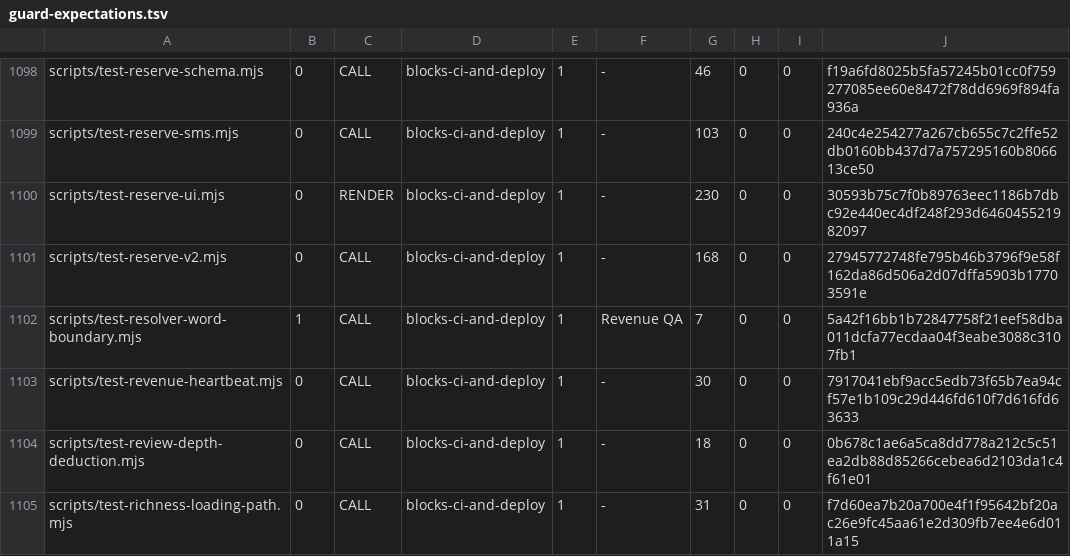
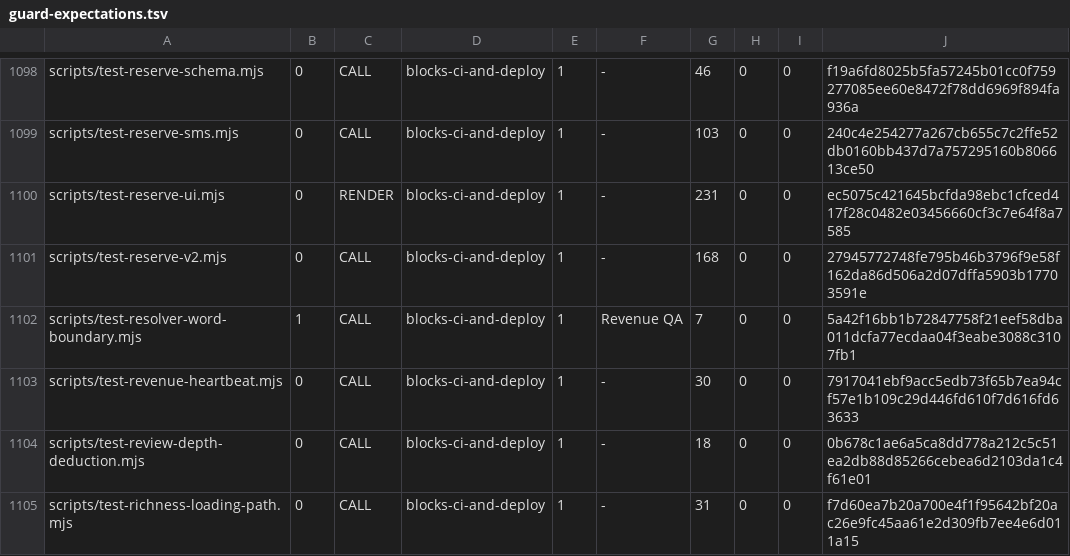
Before and after one commit to wallstreethyena/Wayfind, a TSV file: scripts/lib/guard-expectations.tsv, drawn as a sheet; only a part is shown, gaps mark what is left out.

```diff
--- a/scripts/lib/guard-expectations.tsv
+++ b/scripts/lib/guard-expectations.tsv
@@ -1099,3 +1099,3 @@ scripts/test-reserve-schema.mjs	0	CALL	blocks-ci-and-deploy	1	-	46	0	0	f19a6fd80
 scripts/test-reserve-sms.mjs	0	CALL	blocks-ci-and-deploy	1	-	103	0	0	240c4e254277a267cb655c7c2ffe52db0160bb437d7a757295160b806613ce50
-scripts/test-reserve-ui.mjs	0	RENDER	blocks-ci-and-deploy	1	-	230	0	0	30593b75c7f0b89763eec1186b7dbc92e440ec4df248f293d646045521982097
+scripts/test-reserve-ui.mjs	0	RENDER	blocks-ci-and-deploy	1	-	231	0	0	ec5075c421645bcfda98ebc1cfced417f28c0482e03456660cf3c7e64f8a7585
 scripts/test-reserve-v2.mjs	0	CALL	blocks-ci-and-deploy	1	-	168	0	0	27945772748fe795b46b3796f9e58f162da86d506a2d07dffa5903b17703591e
```
Also changed, not shown: 2 other files.
